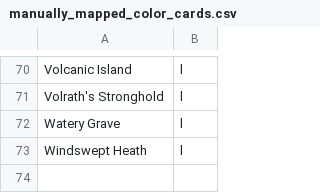
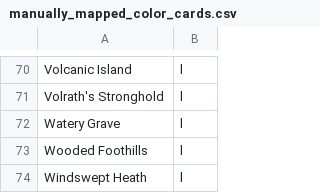
Before and after one commit to l0gr1thm1k/data-generated-cube, a CSV file: data/manually_mapped_color_cards.csv, drawn as a sheet; only a part is shown, gaps mark what is left out; the diff names each change by its address in the sheet, - before the commit and + after, or states it on an @@ line.

```diff
--- a/data/manually_mapped_color_cards.csv
+++ b/data/manually_mapped_color_cards.csv
+row 73: Wooded Foothills | l
```
Also changed, not shown: 3 other files.
